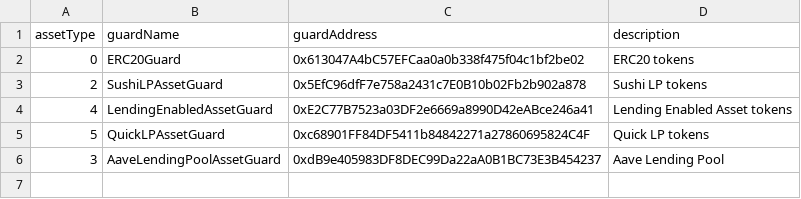
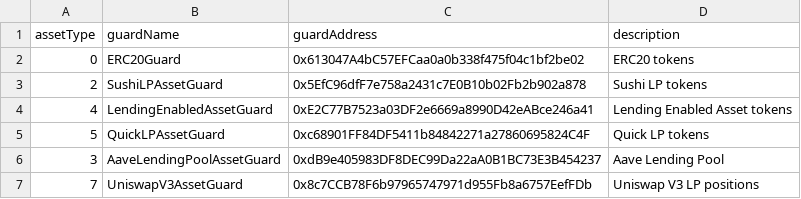
Before and after one commit to dhedge/V2-Public, a CSV file: config/polygon-prod/dHEDGE Governance Asset Guards - Polygon.csv, drawn as a sheet; the diff names each change by its address in the sheet, - before the commit and + after, or states it on an @@ line.

```diff
--- a/config/polygon-prod/dHEDGE Governance Asset Guards - Polygon.csv
+++ b/config/polygon-prod/dHEDGE Governance Asset Guards - Polygon.csv
+row 7: 7 | UniswapV3AssetGuard | 0x8c7CCB78F6b97965747971d955Fb8a6757EefFDb | Uniswap V3 LP positions
```
Also changed, not shown: config/polygon-prod/dHEDGE Governance Contract Guards - Polygon.csv, 4 other files.
